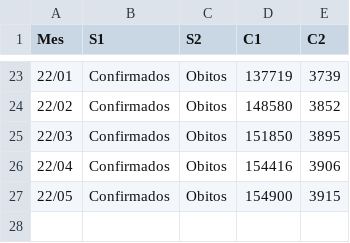
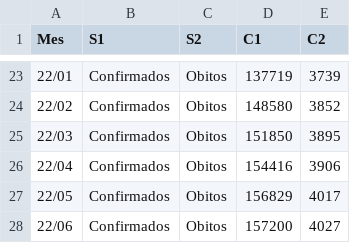
Before and after one commit to dageop/SGCOVID19, a CSV file: casos_obitos_mes.csv, drawn as a sheet; only a part is shown, gaps mark what is left out.

Commit message:
Update casos_obitos_mes.csv

```diff
--- a/casos_obitos_mes.csv
+++ b/casos_obitos_mes.csv
@@ -26,2 +26,3 @@ Mes,S1,S2,C1,C2
 22/04,Confirmados,Obitos,154416,3906
-22/05,Confirmados,Obitos,154900,3915
+22/05,Confirmados,Obitos,156829,4017
+22/06,Confirmados,Obitos,157200,4027
```
